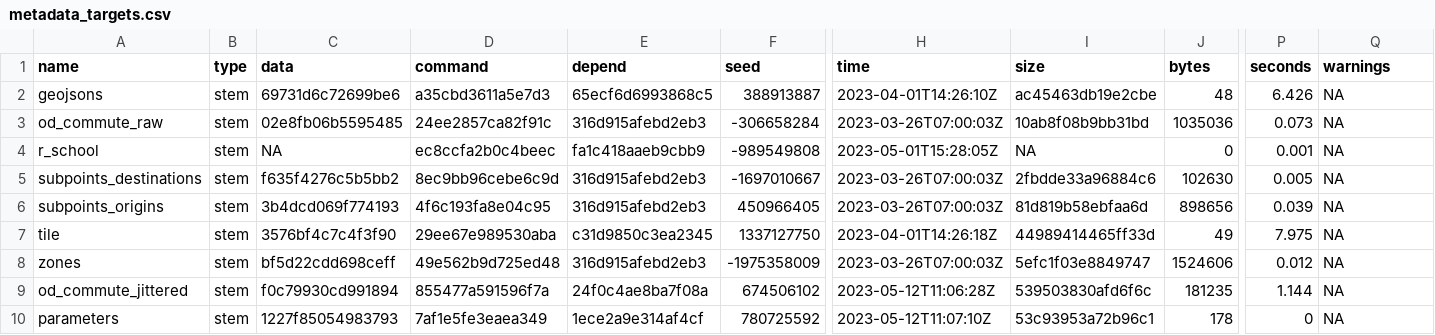
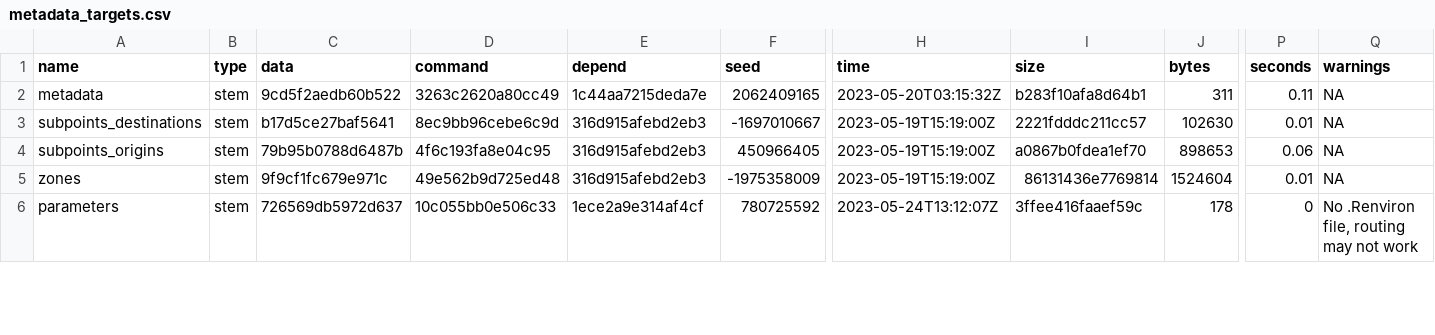
Before and after one commit to nptscot/npt, a CSV file: outputs/metadata_targets.csv, drawn as a sheet; only a part is shown, gaps mark what is left out; removed rows and columns are numbered as before the commit, all else as after; rows hold the shown columns only; the diff covers the shown part only; the diff names each change by its address in the sheet, - before the commit and + after, or states it on an @@ line.

Commit message:
build outputs and r_school

```diff
--- a/outputs/metadata_targets.csv
+++ b/outputs/metadata_targets.csv
-row 2: geojsons | stem | 69731d6c72699be6 | a35cbd3611a5e7d3 | 65ecf6d6993868c5 | 388913887 | 2023-04-01T14:26:10Z | ac45463db19e2cbe | 48 | 6.426 | NA
-A2 (name): od_commute_raw
+A2 (name): metadata
-C2 (data): 02e8fb06b5595485
+C2 (data): 9cd5f2aedb60b522
-D2 (command): 24ee2857ca82f91c
+D2 (command): 3263c2620a80cc49
-E2 (depend): 316d915afebd2eb3
+E2 (depend): 1c44aa7215deda7e
-F2 (seed): -306658284
+F2 (seed): 2062409165
-H2 (time): 2023-03-26T07:00:03Z
+H2 (time): 2023-05-20T03:15:32Z
-I2 (size): 10ab8f08b9bb31bd
+I2 (size): b283f10afa8d64b1
-J2 (bytes): 1035036
+J2 (bytes): 311
-P2 (seconds): 0.073
+P2 (seconds): 0.11
-row 4: r_school | stem | NA | ec8ccfa2b0c4beec | fa1c418aaeb9cbb9 | -989549808 | 2023-05-01T15:28:05Z | NA | 0 | 0.001 | NA
-C3 (data): f635f4276c5b5bb2
+C3 (data): b17d5ce27baf5641
-H3:H4 (time): 2023-03-26T07:00:03Z
+H3:H4 (time): 2023-05-19T15:19:00Z
-I3 (size): 2fbdde33a96884c6
+I3 (size): 2221fdddc211cc57
-P3 (seconds): 0.005
+P3 (seconds): 0.01
-C4 (data): 3b4dcd069f774193
+C4 (data): 79b95b0788d6487b
-I4 (size): 81d819b58ebfaa6d
+I4 (size): a0867b0fdea1ef70
-J4 (bytes): 898656
+J4 (bytes): 898653
-P4 (seconds): 0.039
+P4 (seconds): 0.06
-row 7: tile | stem | 3576bf4c7c4f3f90 | 29ee67e989530aba | c31d9850c3ea2345 | 1337127750 | 2023-04-01T14:26:18Z | 44989414465ff33d | 49 | 7.975 | NA
-C5 (data): bf5d22cdd698ceff
+C5 (data): 9f9cf1fc679e971c
-H5 (time): 2023-03-26T07:00:03Z
+H5 (time): 2023-05-19T15:19:00Z
-I5 (size): 5efc1f03e8849747
+I5 (size): 86131436e7769814
-J5 (bytes): 1524606
+J5 (bytes): 1524604
-P5 (seconds): 0.012
+P5 (seconds): 0.01
-row 9: od_commute_jittered | stem | f0c79930cd991894 | 855477a591596f7a | 24f0c4ae8ba7f08a | 674506102 | 2023-05-12T11:06:28Z | 539503830afd6f6c | 181235 | 1.144 | NA
-C6 (data): 1227f85054983793
+C6 (data): 726569db5972d637
-D6 (command): 7af1e5fe3eaea349
+D6 (command): 10c055bb0e506c33
-H6 (time): 2023-05-12T11:07:10Z
+H6 (time): 2023-05-24T13:12:07Z
-I6 (size): 53c93953a72b96c1
+I6 (size): 3ffee416faaef59c
-Q6 (warnings): NA
+Q6 (warnings): No .Renviron file, routing may not work
```
Also changed, not shown: 1 added row and 60 edited cells elsewhere in this file, 2 other files.
